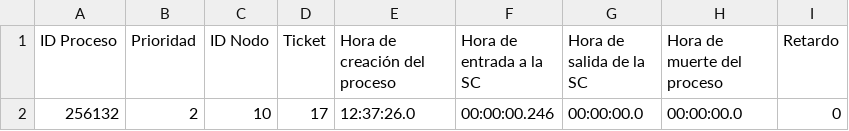
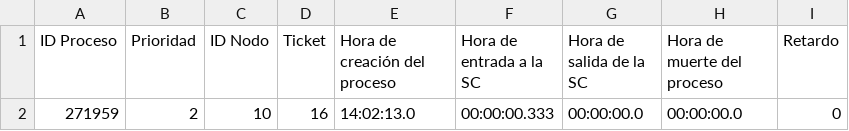
Before and after one commit to fernandodpr/PCCD-C-2223-GETT, a CSV file: Agrega.csv, drawn as a sheet.

```diff
--- a/Agrega.csv
+++ b/Agrega.csv
@@ -1,2 +1,2 @@
 ID Proceso,Prioridad,ID Nodo,Ticket,Hora de creación del proceso,Hora de entrada a la SC,Hora de salida de la SC,Hora de muerte del proceso,Retardo
-256132,2,10,17,12:37:26.0,00:00:00.246,00:00:00.0,00:00:00.0,0
+271959,2,10,16,14:02:13.0,00:00:00.333,00:00:00.0,00:00:00.0,0
```
Also changed, not shown: 4 other files.
